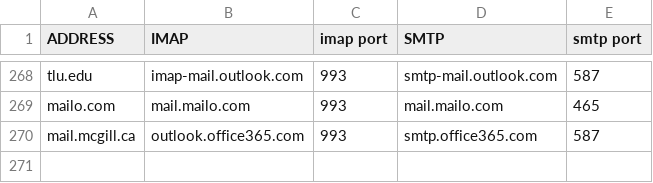
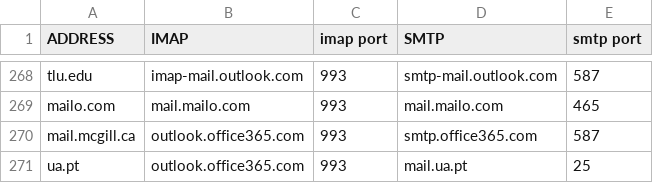
Before and after one commit to archive-of-deleted-repositories/jamesob__mutt-wizard, a CSV file: share/domains.csv, drawn as a sheet; only a part is shown, gaps mark what is left out.

Commit message:
Updated domains.csv with ua.pt (#284)

```diff
--- a/share/domains.csv
+++ b/share/domains.csv
@@ -270 +270,2 @@ mailo.com,mail.mailo.com,993,mail.mailo.com,465
 mail.mcgill.ca,outlook.office365.com,993,smtp.office365.com,587
+ua.pt,outlook.office365.com,993,mail.ua.pt,25
```
